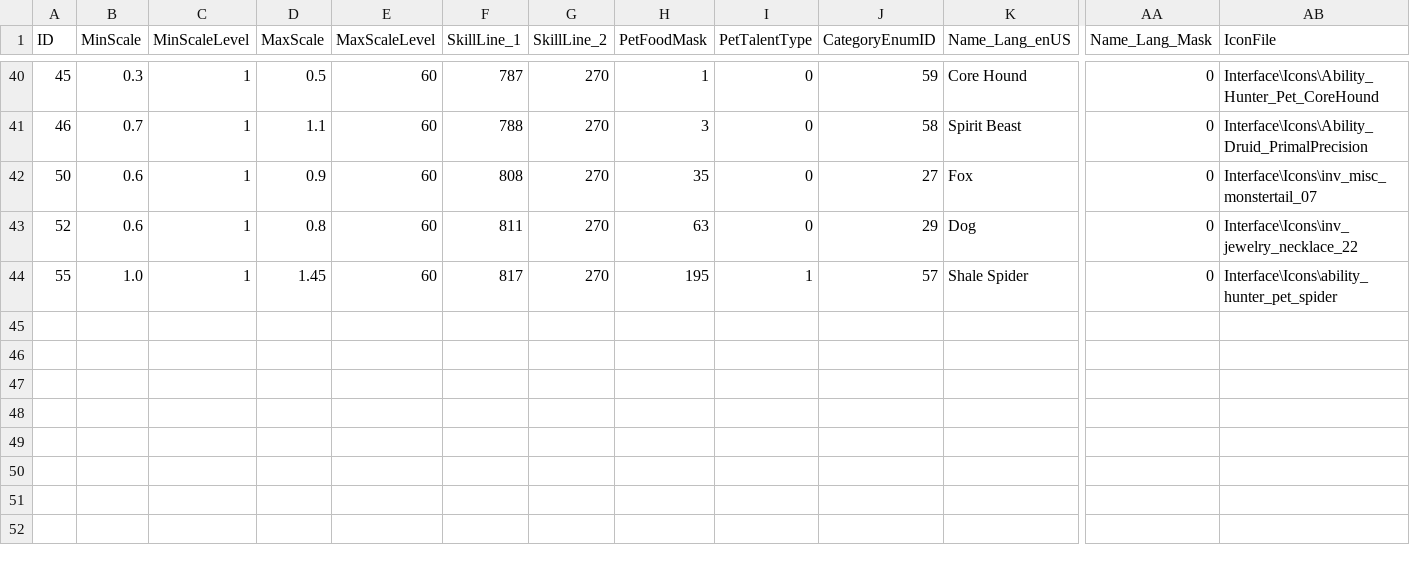
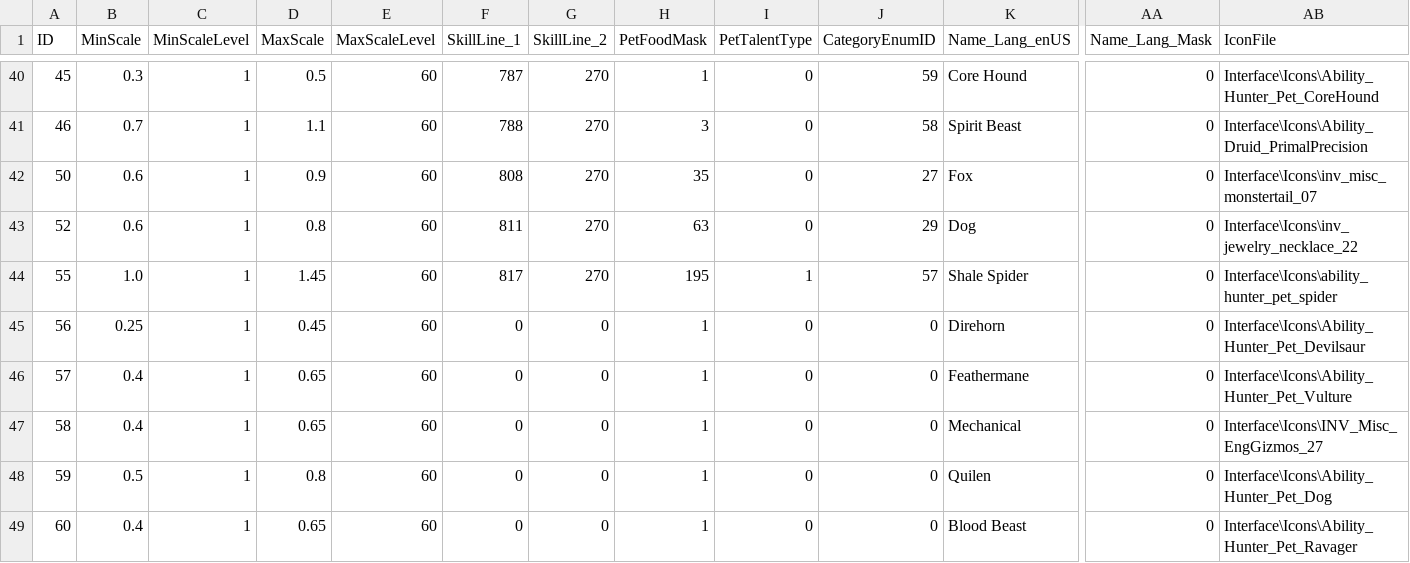
Before and after one commit to darkmord1991/DarkChaos-255, a CSV file: Custom/CSV DBC/CreatureFamily.csv, drawn as a sheet; only a part is shown, gaps mark what is left out; rows hold the shown columns only; the diff names each change by its address in the sheet, - before the commit and + after, or states it on an @@ line.

Commit message:
feat(DB/Beastmaster): Add secret hunter pets and their stats
- Introduced 12 new secret tames for Beastmaster class.
- Added corresponding creature templates and display links.
- Updated creature model info and Beastmaster catalog entries.
- Included additional secret hunter pets from Cataclysm.
- Populated missing Molten Front quest items in item_template.
- Updated starting gear stats for Worgoblin race.

```diff
--- a/Custom/CSV DBC/CreatureFamily.csv
+++ b/Custom/CSV DBC/CreatureFamily.csv
+row 45: 56 | 0.25 | 1 | 0.45 | 60 | 0 | 0 | 1 | 0 | 0 | Direhorn | 0 | Interface\Icons\Ability_Hunter_Pet_Devilsaur
+row 46: 57 | 0.4 | 1 | 0.65 | 60 | 0 | 0 | 1 | 0 | 0 | Feathermane | 0 | Interface\Icons\Ability_Hunter_Pet_Vulture
+row 47: 58 | 0.4 | 1 | 0.65 | 60 | 0 | 0 | 1 | 0 | 0 | Mechanical | 0 | Interface\Icons\INV_Misc_EngGizmos_27
+row 48: 59 | 0.5 | 1 | 0.8 | 60 | 0 | 0 | 1 | 0 | 0 | Quilen | 0 | Interface\Icons\Ability_Hunter_Pet_Dog
+row 49: 60 | 0.4 | 1 | 0.65 | 60 | 0 | 0 | 1 | 0 | 0 | Blood Beast | 0 | Interface\Icons\Ability_Hunter_Pet_Ravager
```
Also changed, not shown: 19 other files.
